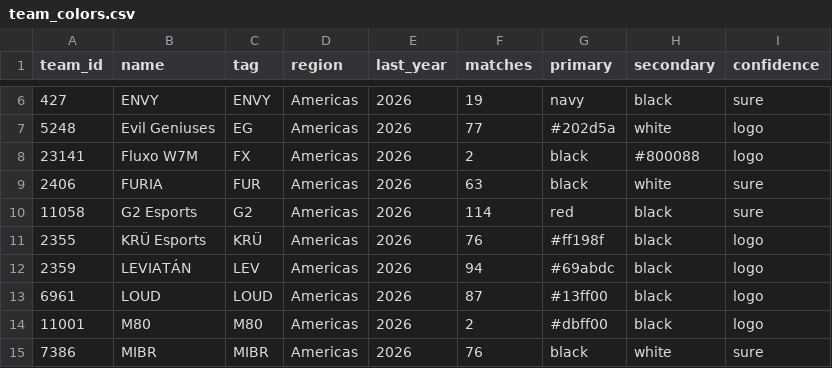
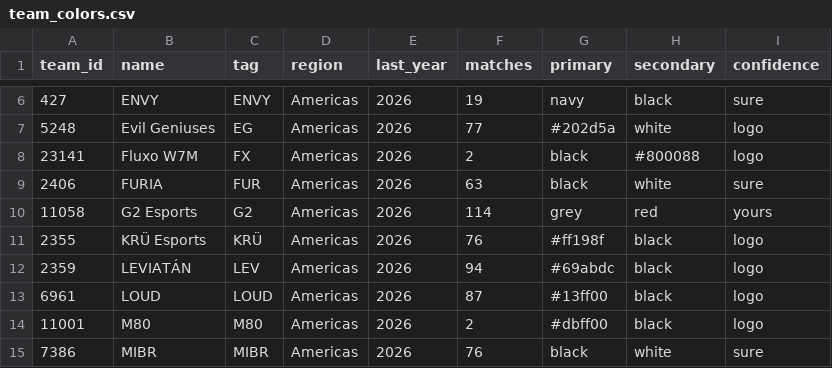
Before and after one commit to bernielaird/vctstats, a CSV file: team_colors.csv, drawn as a sheet; only a part is shown, gaps mark what is left out.

Commit message:
G2: grey primary, red secondary

```diff
--- a/team_colors.csv
+++ b/team_colors.csv
@@ -9,3 +9,3 @@ team_id,name,tag,region,last_year,matches,primary,secondary,confidence
 2406,FURIA,FUR,Americas,2026,63,black,white,sure
-11058,G2 Esports,G2,Americas,2026,114,red,black,sure
+11058,G2 Esports,G2,Americas,2026,114,grey,red,yours
 2355,KRÜ Esports,KRÜ,Americas,2026,76,#ff198f,black,logo
```
